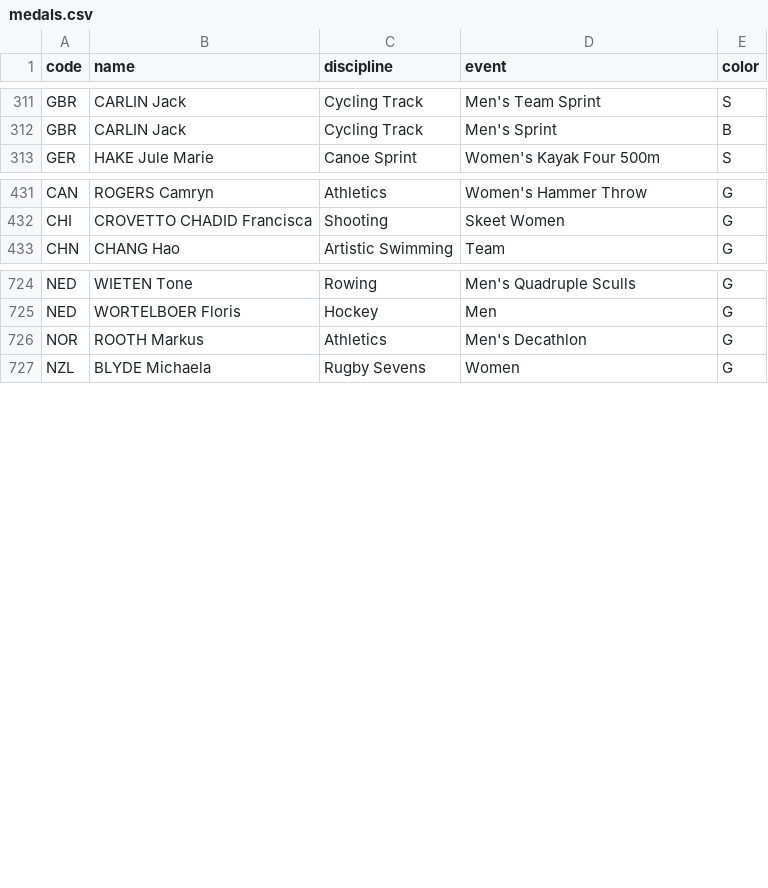
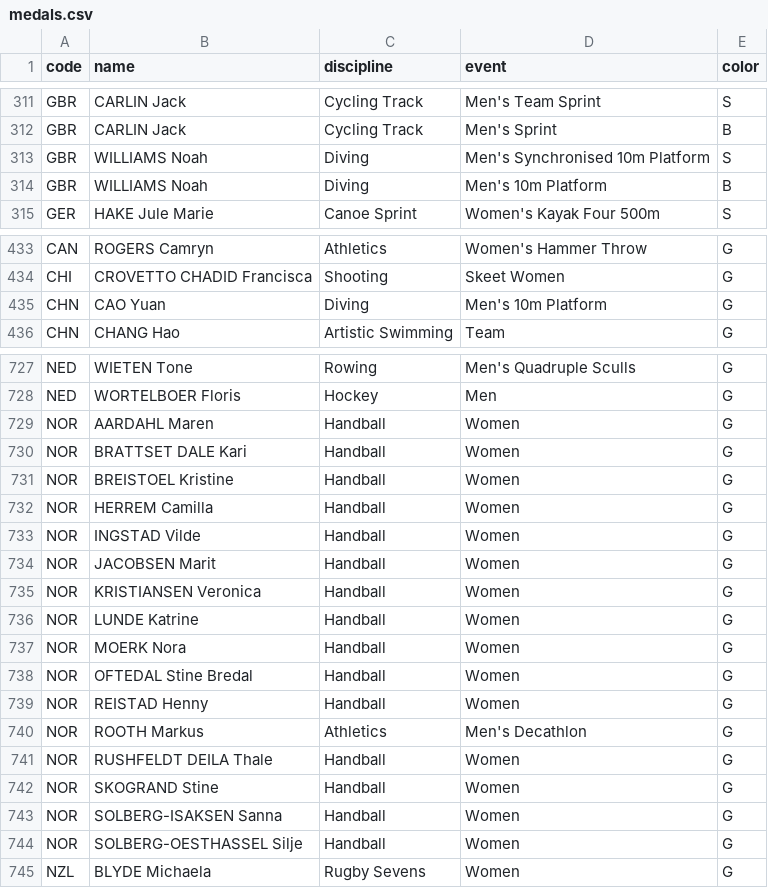
Before and after one commit to taniki/paris2024-data, a CSV file: datasets/medals.csv, drawn as a sheet; only a part is shown, gaps mark what is left out; the diff covers the shown part only.

```diff
--- a/datasets/medals.csv
+++ b/datasets/medals.csv
@@ -312,2 +312,4 @@ GBR,CARLIN Jack,Cycling Track,Men's Team Sprint,S
 GBR,CARLIN Jack,Cycling Track,Men's Sprint,B
+GBR,WILLIAMS Noah,Diving,Men's Synchronised 10m Platform,S
+GBR,WILLIAMS Noah,Diving,Men's 10m Platform,B
 GER,HAKE Jule Marie,Canoe Sprint,Women's Kayak Four 500m,S
@@ -432,2 +434,3 @@ CAN,ROGERS Camryn,Athletics,Women's Hammer Throw,G
 CHI,CROVETTO CHADID Francisca,Shooting,Skeet Women,G
+CHN,CAO Yuan,Diving,Men's 10m Platform,G
 CHN,CHANG Hao,Artistic Swimming,Team,G
@@ -725,3 +728,18 @@ NED,WIETEN Tone,Rowing,Men's Quadruple Sculls,G
 NED,WORTELBOER Floris,Hockey,Men,G
+NOR,AARDAHL Maren,Handball,Women,G
+NOR,BRATTSET DALE Kari,Handball,Women,G
+NOR,BREISTOEL Kristine,Handball,Women,G
+NOR,HERREM Camilla,Handball,Women,G
+NOR,INGSTAD Vilde,Handball,Women,G
+NOR,JACOBSEN Marit,Handball,Women,G
+NOR,KRISTIANSEN Veronica,Handball,Women,G
+NOR,LUNDE Katrine,Handball,Women,G
+NOR,MOERK Nora,Handball,Women,G
+NOR,OFTEDAL Stine Bredal,Handball,Women,G
+NOR,REISTAD Henny,Handball,Women,G
 NOR,ROOTH Markus,Athletics,Men's Decathlon,G
+NOR,RUSHFELDT DEILA Thale,Handball,Women,G
+NOR,SKOGRAND Stine,Handball,Women,G
+NOR,SOLBERG-ISAKSEN Sanna,Handball,Women,G
+NOR,SOLBERG-OESTHASSEL Silje,Handball,Women,G
 NZL,BLYDE Michaela,Rugby Sevens,Women,G
```
Also changed, not shown: 18 added rows and 4 moved rows elsewhere in this file, datasets/medal_countries.long.auto.csv, datasets/medal_countries.wide.auto.csv, 1 other file.
